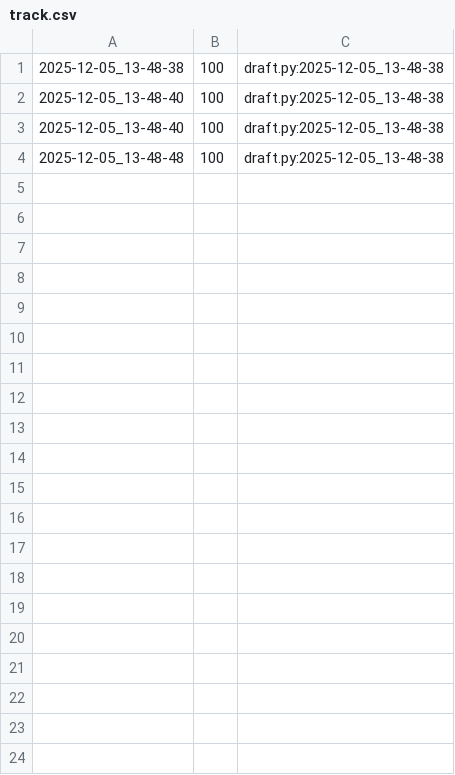
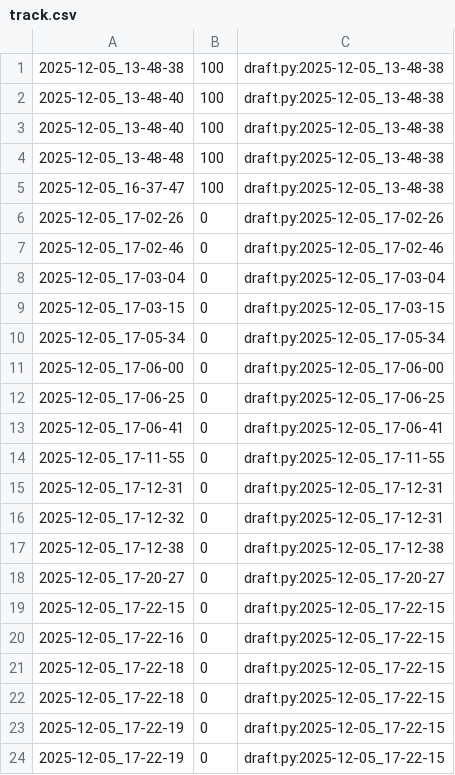
Before and after one commit to qxcode-course/poo-rc-bloco-e-will-almeidaof, a CSV file: tasks/.tko/track/poo@zoo/track.csv, drawn as a sheet; only a part is shown; the diff covers the shown part only; the diff names each change by its address in the sheet, - before the commit and + after, or states it on an @@ line.

```diff
--- a/tasks/.tko/track/poo@zoo/track.csv
+++ b/tasks/.tko/track/poo@zoo/track.csv
+row 5: 2025-12-05_16-37-47 | 100 | draft.py:2025-12-05_13-48-38
+row 6: 2025-12-05_17-02-26 | 0 | draft.py:2025-12-05_17-02-26
+row 7: 2025-12-05_17-02-46 | 0 | draft.py:2025-12-05_17-02-46
+row 8: 2025-12-05_17-03-04 | 0 | draft.py:2025-12-05_17-03-04
+row 9: 2025-12-05_17-03-15 | 0 | draft.py:2025-12-05_17-03-15
+row 10: 2025-12-05_17-05-34 | 0 | draft.py:2025-12-05_17-05-34
+row 11: 2025-12-05_17-06-00 | 0 | draft.py:2025-12-05_17-06-00
+row 12: 2025-12-05_17-06-25 | 0 | draft.py:2025-12-05_17-06-25
+row 13: 2025-12-05_17-06-41 | 0 | draft.py:2025-12-05_17-06-41
+row 14: 2025-12-05_17-11-55 | 0 | draft.py:2025-12-05_17-11-55
+row 15: 2025-12-05_17-12-31 | 0 | draft.py:2025-12-05_17-12-31
+row 16: 2025-12-05_17-12-32 | 0 | draft.py:2025-12-05_17-12-31
+row 17: 2025-12-05_17-12-38 | 0 | draft.py:2025-12-05_17-12-38
+row 18: 2025-12-05_17-20-27 | 0 | draft.py:2025-12-05_17-20-27
+row 19: 2025-12-05_17-22-15 | 0 | draft.py:2025-12-05_17-22-15
+row 20: 2025-12-05_17-22-16 | 0 | draft.py:2025-12-05_17-22-15
+row 21: 2025-12-05_17-22-18 | 0 | draft.py:2025-12-05_17-22-15
+row 22: 2025-12-05_17-22-18 | 0 | draft.py:2025-12-05_17-22-15
+row 23: 2025-12-05_17-22-19 | 0 | draft.py:2025-12-05_17-22-15
+row 24: 2025-12-05_17-22-19 | 0 | draft.py:2025-12-05_17-22-15
```
Also changed, not shown: 14 added rows elsewhere in this file, 4 other files.
